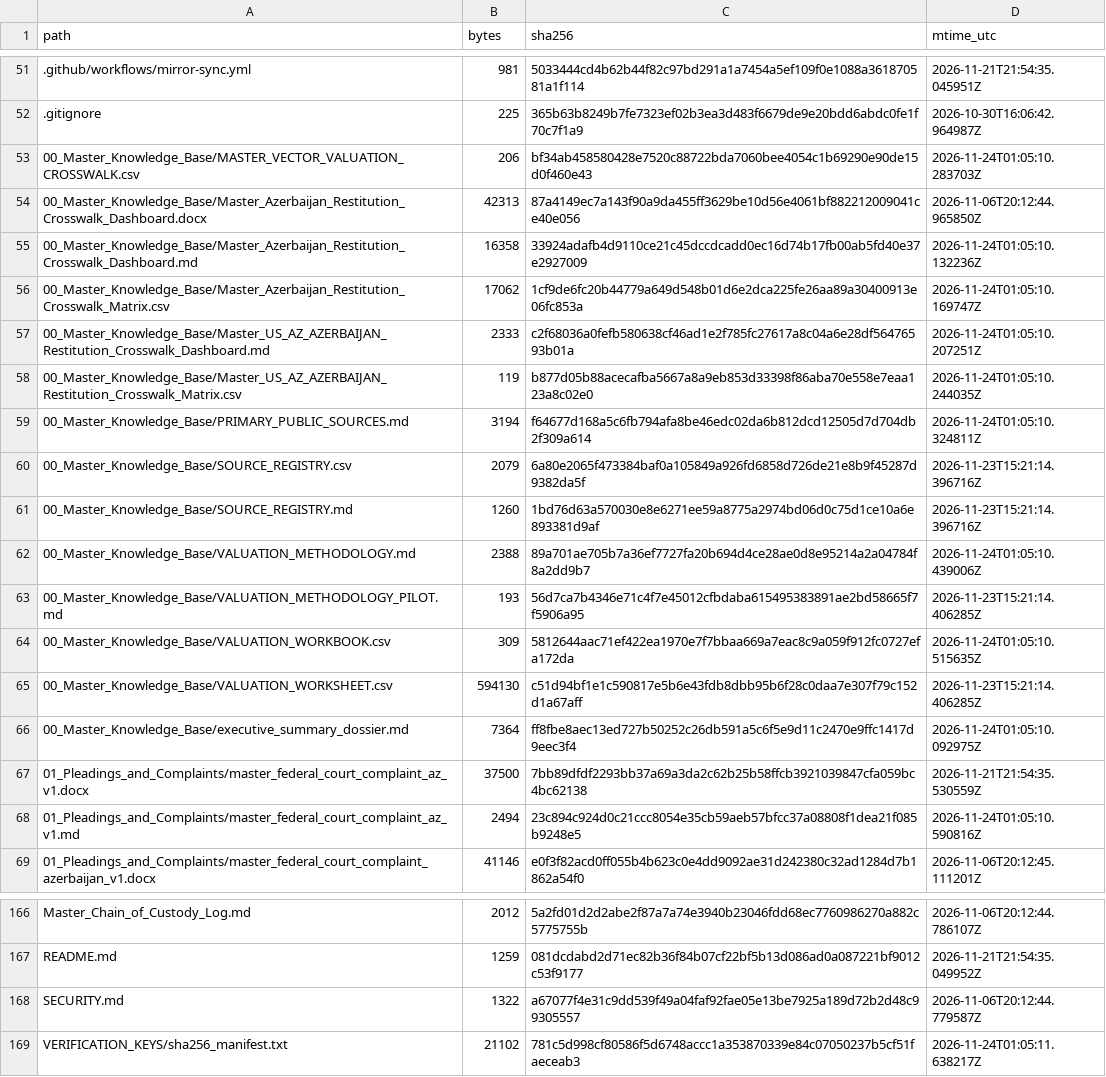
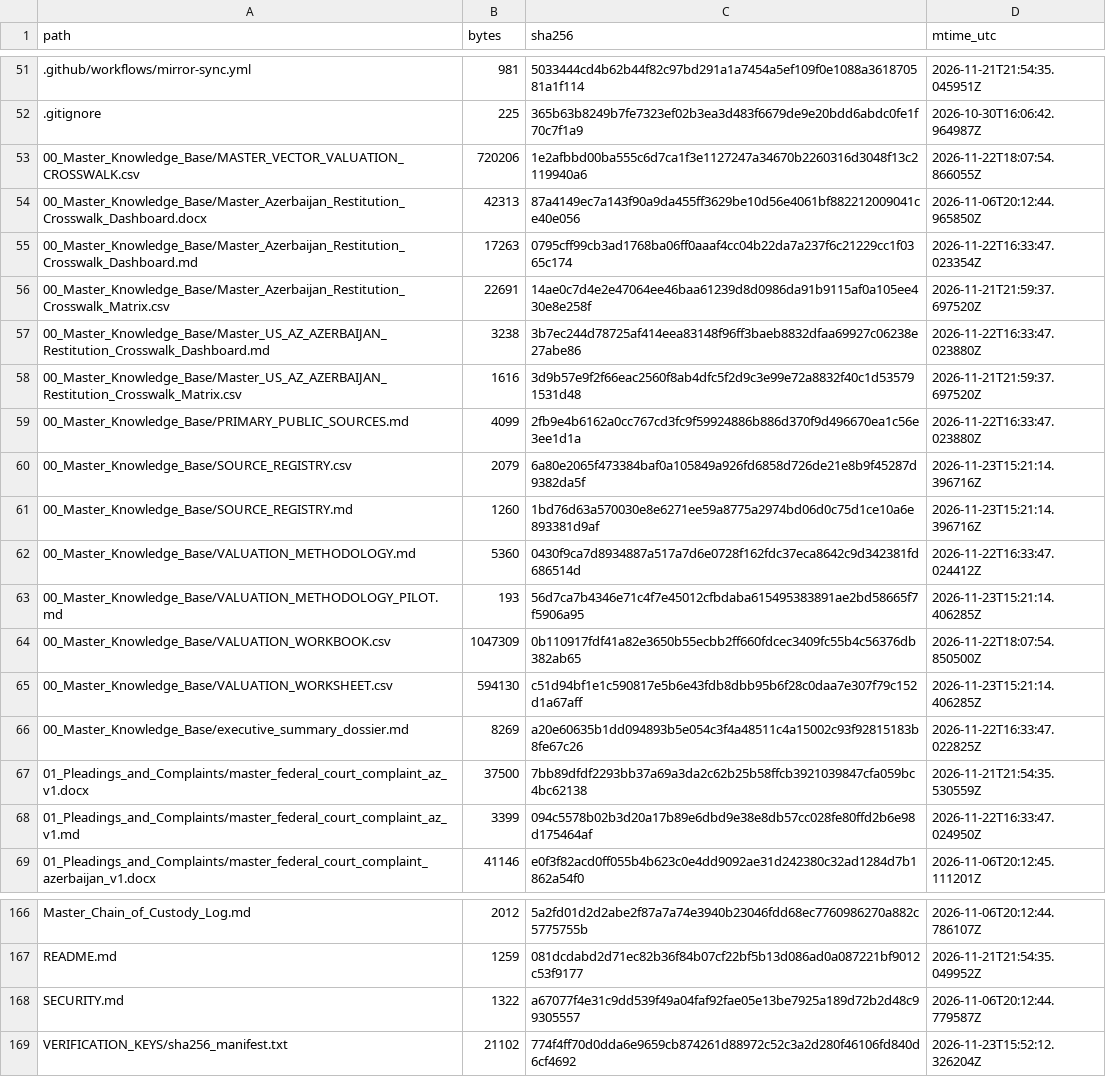
Before and after one commit to GlobalRestitutionAlliance/asia-us-az-azerbaijan-master-litigation, a CSV file: 99_Archives_and_Manifests/MANIFEST_SHA256.csv, drawn as a sheet; only a part is shown, gaps mark what is left out; the diff covers the shown part only.

```diff
--- a/99_Archives_and_Manifests/MANIFEST_SHA256.csv
+++ b/99_Archives_and_Manifests/MANIFEST_SHA256.csv
@@ -52,18 +52,18 @@ path,bytes,sha256,mtime_utc
 .gitignore,225,365b63b8249b7fe7323ef02b3ea3d483f6679de9e20bdd6abdc0fe1f70c7f1a9,2026-10-30T16:06:42.964987Z
-00_Master_Knowledge_Base/MASTER_VECTOR_VALUATION_CROSSWALK.csv,206,bf34ab458580428e7520c88722bda7060bee4054c1b69290e90de15d0f460e43,2026-11-24T01:05:10.283703Z
+00_Master_Knowledge_Base/MASTER_VECTOR_VALUATION_CROSSWALK.csv,720206,1e2afbbd00ba555c6d7ca1f3e1127247a34670b2260316d3048f13c2119940a6,2026-11-22T18:07:54.866055Z
 00_Master_Knowledge_Base/Master_Azerbaijan_Restitution_Crosswalk_Dashboard.docx,42313,87a4149ec7a143f90a9da455ff3629be10d56e4061bf882212009041ce40e056,2026-11-06T20:12:44.965850Z
-00_Master_Knowledge_Base/Master_Azerbaijan_Restitution_Crosswalk_Dashboard.md,16358,33924adafb4d9110ce21c45dccdcadd0ec16d74b17fb00ab5fd40e37e2927009,2026-11-24T01:05:10.132236Z
-00_Master_Knowledge_Base/Master_Azerbaijan_Restitution_Crosswalk_Matrix.csv,17062,1cf9de6fc20b44779a649d548b01d6e2dca225fe26aa89a30400913e06fc853a,2026-11-24T01:05:10.169747Z
-00_Master_Knowledge_Base/Master_US_AZ_AZERBAIJAN_Restitution_Crosswalk_Dashboard.md,2333,c2f68036a0fefb580638cf46ad1e2f785fc27617a8c04a6e28df56476593b01a,2026-11-24T01:05:10.207251Z
-00_Master_Knowledge_Base/Master_US_AZ_AZERBAIJAN_Restitution_Crosswalk_Matrix.csv,119,b877d05b88acecafba5667a8a9eb853d33398f86aba70e558e7eaa123a8c02e0,2026-11-24T01:05:10.244035Z
-00_Master_Knowledge_Base/PRIMARY_PUBLIC_SOURCES.md,3194,f64677d168a5c6fb794afa8be46edc02da6b812dcd12505d7d704db2f309a614,2026-11-24T01:05:10.324811Z
+00_Master_Knowledge_Base/Master_Azerbaijan_Restitution_Crosswalk_Dashboard.md,17263,0795cff99cb3ad1768ba06ff0aaaf4cc04b22da7a237f6c21229cc1f0365c174,2026-11-22T16:33:47.023354Z
+00_Master_Knowledge_Base/Master_Azerbaijan_Restitution_Crosswalk_Matrix.csv,22691,14ae0c7d4e2e47064ee46baa61239d8d0986da91b9115af0a105ee430e8e258f,2026-11-21T21:59:37.697520Z
+00_Master_Knowledge_Base/Master_US_AZ_AZERBAIJAN_Restitution_Crosswalk_Dashboard.md,3238,3b7ec244d78725af414eea83148f96ff3baeb8832dfaa69927c06238e27abe86,2026-11-22T16:33:47.023880Z
+00_Master_Knowledge_Base/Master_US_AZ_AZERBAIJAN_Restitution_Crosswalk_Matrix.csv,1616,3d9b57e9f2f66eac2560f8ab4dfc5f2d9c3e99e72a8832f40c1d535791531d48,2026-11-21T21:59:37.697520Z
+00_Master_Knowledge_Base/PRIMARY_PUBLIC_SOURCES.md,4099,2fb9e4b6162a0cc767cd3fc9f59924886b886d370f9d496670ea1c56e3ee1d1a,2026-11-22T16:33:47.023880Z
 00_Master_Knowledge_Base/SOURCE_REGISTRY.csv,2079,6a80e2065f473384baf0a105849a926fd6858d726de21e8b9f45287d9382da5f,2026-11-23T15:21:14.396716Z
 00_Master_Knowledge_Base/SOURCE_REGISTRY.md,1260,1bd76d63a570030e8e6271ee59a8775a2974bd06d0c75d1ce10a6e893381d9af,2026-11-23T15:21:14.396716Z
-00_Master_Knowledge_Base/VALUATION_METHODOLOGY.md,2388,89a701ae705b7a36ef7727fa20b694d4ce28ae0d8e95214a2a04784f8a2dd9b7,2026-11-24T01:05:10.439006Z
+00_Master_Knowledge_Base/VALUATION_METHODOLOGY.md,5360,0430f9ca7d8934887a517a7d6e0728f162fdc37eca8642c9d342381fd686514d,2026-11-22T16:33:47.024412Z
 00_Master_Knowledge_Base/VALUATION_METHODOLOGY_PILOT.md,193,56d7ca7b4346e71c4f7e45012cfbdaba615495383891ae2bd58665f7f5906a95,2026-11-23T15:21:14.406285Z
-00_Master_Knowledge_Base/VALUATION_WORKBOOK.csv,309,5812644aac71ef422ea1970e7f7bbaa669a7eac8c9a059f912fc0727efa172da,2026-11-24T01:05:10.515635Z
+00_Master_Knowledge_Base/VALUATION_WORKBOOK.csv,1047309,0b110917fdf41a82e3650b55ecbb2ff660fdcec3409fc55b4c56376db382ab65,2026-11-22T18:07:54.850500Z
 00_Master_Knowledge_Base/VALUATION_WORKSHEET.csv,594130,c51d94bf1e1c590817e5b6e43fdb8dbb95b6f28c0daa7e307f79c152d1a67aff,2026-11-23T15:21:14.406285Z
-00_Master_Knowledge_Base/executive_summary_dossier.md,7364,ff8fbe8aec13ed727b50252c26db591a5c6f5e9d11c2470e9ffc1417d9eec3f4,2026-11-24T01:05:10.092975Z
+00_Master_Knowledge_Base/executive_summary_dossier.md,8269,a20e60635b1dd094893b5e054c3f4a48511c4a15002c93f92815183b8fe67c26,2026-11-22T16:33:47.022825Z
 01_Pleadings_and_Complaints/master_federal_court_complaint_az_v1.docx,37500,7bb89dfdf2293bb37a69a3da2c62b25b58ffcb3921039847cfa059bc4bc62138,2026-11-21T21:54:35.530559Z
-01_Pleadings_and_Complaints/master_federal_court_complaint_az_v1.md,2494,23c894c924d0c21ccc8054e35cb59aeb57bfcc37a08808f1dea21f085b9248e5,2026-11-24T01:05:10.590816Z
+01_Pleadings_and_Complaints/master_federal_court_complaint_az_v1.md,3399,094c5578b02b3d20a17b89e6dbd9e38e8db57cc028fe80ffd2b6e98d175464af,2026-11-22T16:33:47.024950Z
 01_Pleadings_and_Complaints/master_federal_court_complaint_azerbaijan_v1.docx,41146,e0f3f82acd0ff055b4b623c0e4dd9092ae31d242380c32ad1284d7b1862a54f0,2026-11-06T20:12:45.111201Z
@@ -168,2 +168,2 @@ README.md,1259,081dcdabd2d71ec82b36f84b07cf22bf5b13d086ad0a087221bf9012c53f9177,
 SECURITY.md,1322,a67077f4e31c9dd539f49a04faf92fae05e13be7925a189d72b2d48c99305557,2026-11-06T20:12:44.779587Z
-VERIFICATION_KEYS/sha256_manifest.txt,21102,781c5d998cf80586f5d6748accc1a353870339e84c07050237b5cf51faeceab3,2026-11-24T01:05:11.638217Z
+VERIFICATION_KEYS/sha256_manifest.txt,21102,774f4ff70d0dda6e9659cb874261d88972c52c3a2d280f46106fd840d6cf4692,2026-11-23T15:52:12.326204Z
```
Also changed, not shown: 33 edited cells elsewhere in this file, 00_Master_Knowledge_Base/Master_Azerbaijan_Restitution_Crosswalk_Matrix.csv, 21 other files.
